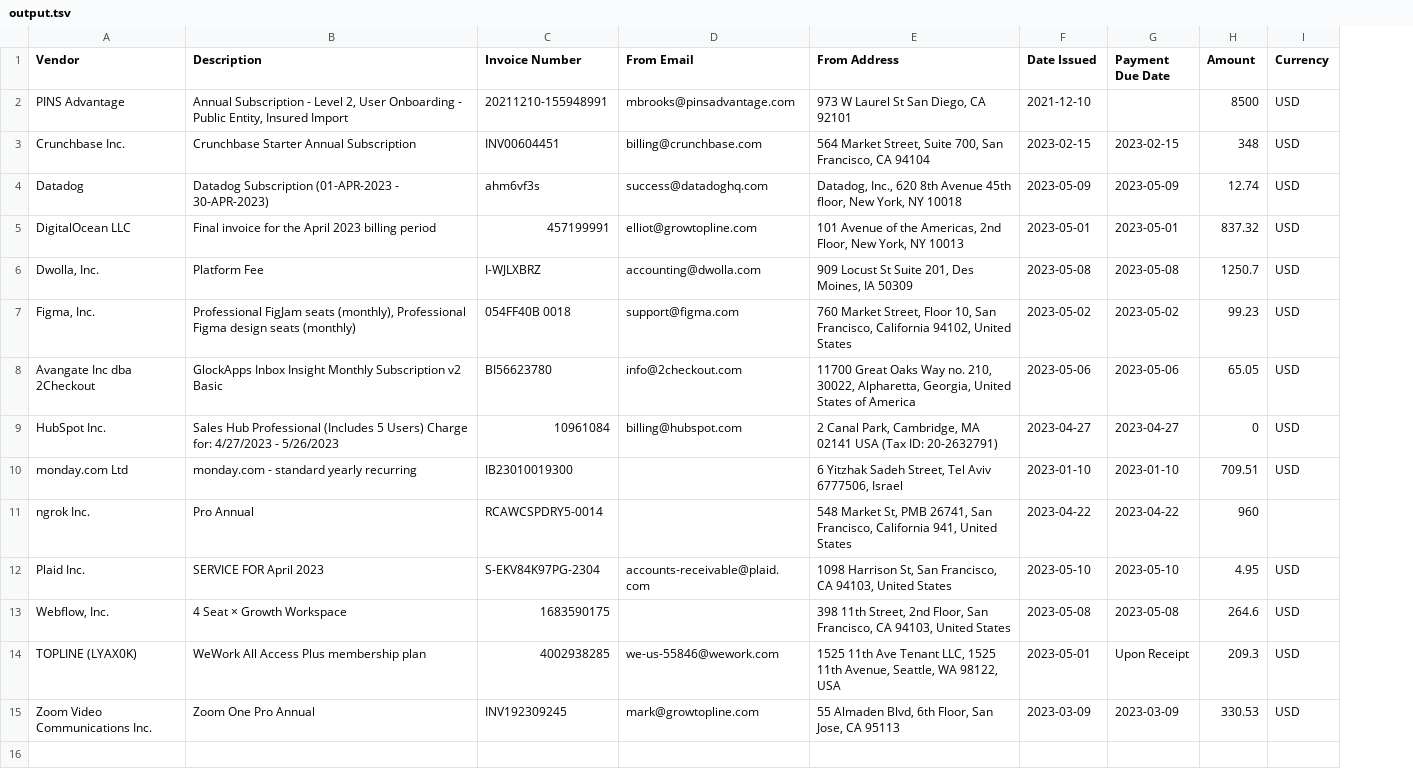
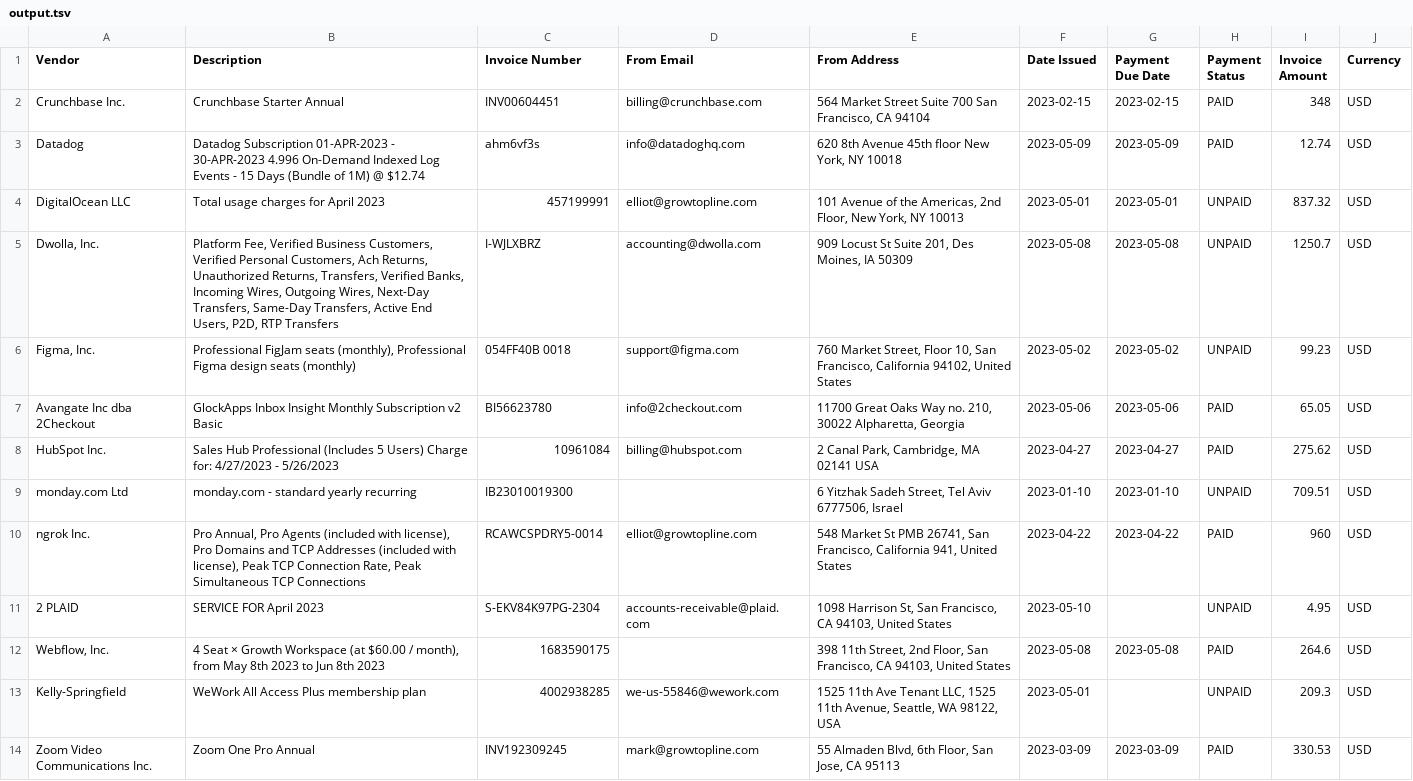
Before and after one commit to elliotaplant/pdfs-to-csv, a TSV file: working/output.tsv, drawn as a sheet; removed rows and columns are numbered as before the commit, all else as after; the diff names each change by its address in the sheet, - before the commit and + after, or states it on an @@ line.

```diff
--- a/working/output.tsv
+++ b/working/output.tsv
+column H (Payment Status), rows 2-14: PAID | PAID | UNPAID | UNPAID | UNPAID | PAID | PAID | UNPAID | PAID | UNPAID | PAID | UNPAID | PAID
-I1: Amount
+I1: Invoice Amount
-row 2: PINS Advantage | Annual Subscription - Level 2, User Onboarding - Public Entity, Insured Import | 20211210-155948991 | mbrooks@pinsadvantage.com | 973 W Laurel St San Diego, CA 92101 | 2021-12-10 |  | 8500 | USD
-B2 (Description): Crunchbase Starter Annual Subscription
+B2 (Description): Crunchbase Starter Annual
-E2 (From Address): 564 Market Street, Suite 700, San Francisco,…
+E2 (From Address): 564 Market Street Suite 700 San Francisco,…
-B3 (Description): Datadog Subscription (01-APR-2023 - 30-APR-2023)
+B3 (Description): Datadog Subscription 01-APR-2023 - 30-APR-2023 4.996 On-Demand Indexed Log Events - 15 Days (Bundle of 1M) @ $12.74
-D3 (From Email): success@datadoghq.com
+D3 (From Email): info@datadoghq.com
-E3 (From Address): Datadog, Inc., 620 8th Avenue 45th floor, New York,…
+E3 (From Address): 620 8th Avenue 45th floor New York,…
-B4 (Description): Final invoice for the April 2023 billing period
+B4 (Description): Total usage charges for April 2023
-B5 (Description): Platform Fee
+B5 (Description): Platform Fee, Verified Business Customers, Verified Personal Customers, Ach Returns, Unauthorized Returns, Transfers, Verified Banks, Incoming Wires, Outgoing Wires, Next-Day Transfers, Same-Day Transfers, Active End Users, P2D, RTP Transfers
-E7 (From Address): …no. 210, 30022, Alpharetta, Georgia, United States of America
+E7 (From Address): …no. 210, 30022 Alpharetta, Georgia
-E8 (From Address): …02141 USA (Tax ID: 20-2632791)
+E8 (From Address): …02141 USA
-I8 (Invoice Amount): 0
+I8 (Invoice Amount): 275.62
-B10 (Description): Pro Annual
+B10 (Description): Pro Annual, Pro Agents (included with license), Pro Domains and TCP Addresses (included with license), Peak TCP Connection Rate, Peak Simultaneous TCP Connections
-D10 (From Email): (empty)
+D10 (From Email): elliot@growtopline.com
-E10 (From Address): 548 Market St, PMB 26741,…
+E10 (From Address): 548 Market St PMB 26741,…
-J10 (Currency): (empty)
+J10 (Currency): USD
-A11 (Vendor): Plaid Inc.
+A11 (Vendor): 2 PLAID
-G11 (Payment Due Date): 2023-05-10
+G11 (Payment Due Date): (empty)
-B12 (Description): …Growth Workspace
+B12 (Description): …Growth Workspace (at $60.00 / month), from May 8th 2023 to Jun 8th 2023
-A13 (Vendor): TOPLINE (LYAX0K)
+A13 (Vendor): Kelly-Springfield
-G13 (Payment Due Date): Upon Receipt
+G13 (Payment Due Date): (empty)
```
Also changed, not shown: 2 other files.
